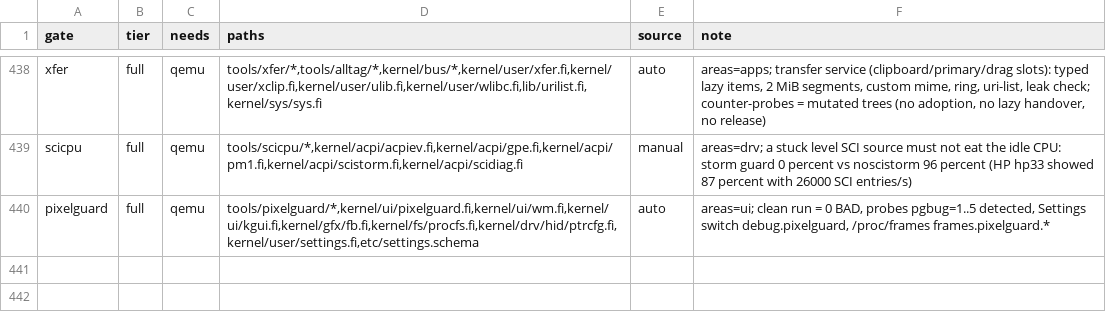
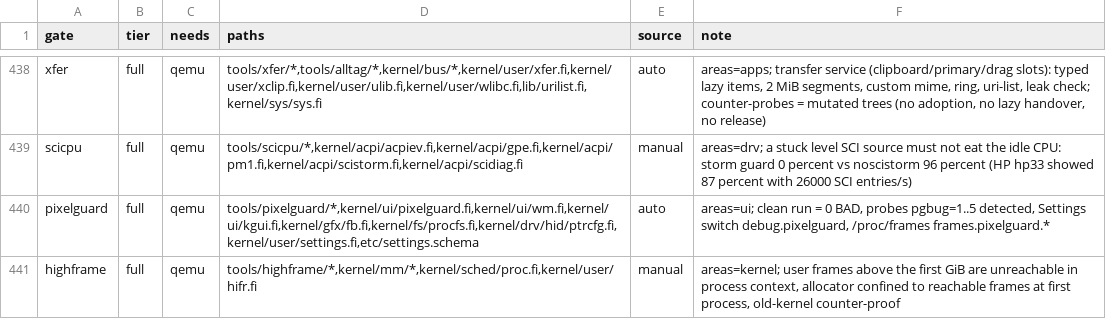
Before and after one commit to Flei-123/Osum, a TSV file: tools/qa/gates.tsv, drawn as a sheet; only a part is shown, gaps mark what is left out.

Commit message:
mem: confine frame allocator to the first GiB once processes exist (process address space maps only that); highframe gate + hifr probe

```diff
--- a/tools/qa/gates.tsv
+++ b/tools/qa/gates.tsv
@@ -440 +440,2 @@ scicpu	full	qemu	tools/scicpu/*,kernel/acpi/acpiev.fi,kernel/acpi/gpe.fi,kernel/
 pixelguard	full	qemu	tools/pixelguard/*,kernel/ui/pixelguard.fi,kernel/ui/wm.fi,kernel/ui/kgui.fi,kernel/gfx/fb.fi,kernel/fs/procfs.fi,kernel/drv/hid/ptrcfg.fi,kernel/user/settings.fi,etc/settings.schema	auto	areas=ui; clean run = 0 BAD, probes pgbug=1..5 detected, Settings switch debug.pixelguard, /proc/frames frames.pixelguard.*
+highframe	full	qemu	tools/highframe/*,kernel/mm/*,kernel/sched/proc.fi,kernel/user/hifr.fi	manual	areas=kernel; user frames above the first GiB are unreachable in process context, allocator confined to reachable frames at first process, old-kernel counter-proof
```
Also changed, not shown: 4 other files.
